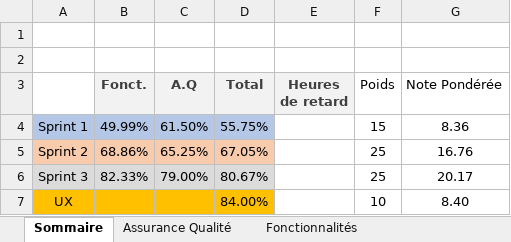
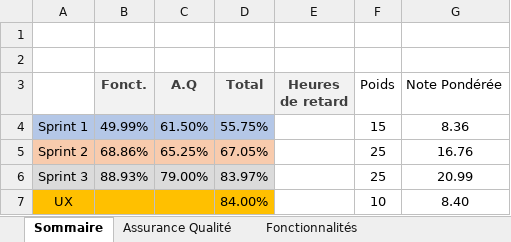
Before and after one commit to TristanPhilis/LOG2990_2nd_Year_Project, an Excel workbook: Equipe210.xlsx, sheet Sommaire, drawn as a sheet; values as stored, in another font and other column widths than the file's, no borders; the diff names each change by its address in the sheet, - before the commit and + after, or states it on an @@ line.

```diff
--- a/Equipe210.xlsx (sheet Sommaire)
+++ b/Equipe210.xlsx (sheet Sommaire)
-B6 (Fonct.): 82.33%
+B6 (Fonct.): 88.93%
-D6 (Total): 80.67%
+D6 (Total): 83.97%
-G6 (Note Pondérée): 20.17
+G6 (Note Pondérée): 20.99
```
Also changed, not shown: sheet Fonctionnalités, sheet Assurance Qualité, 1 other file.
